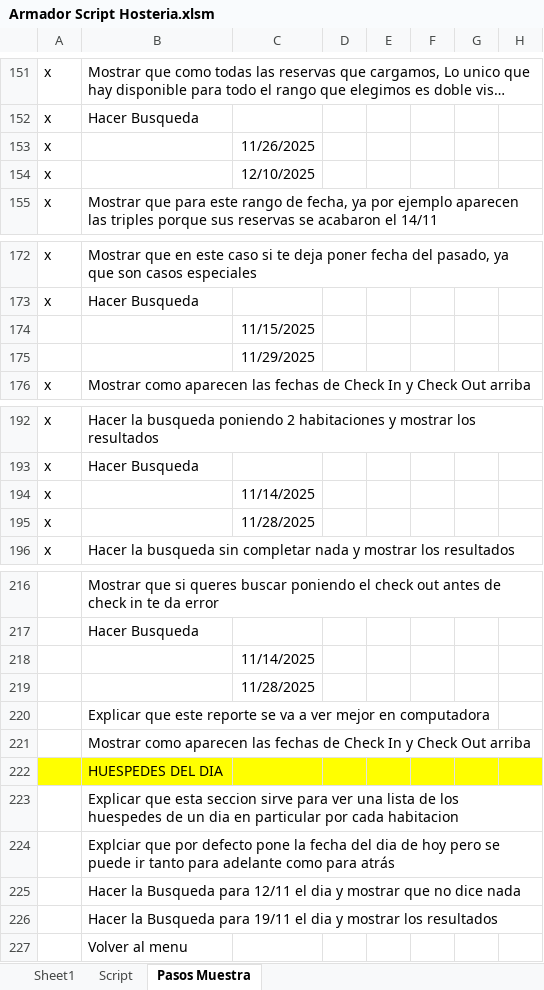
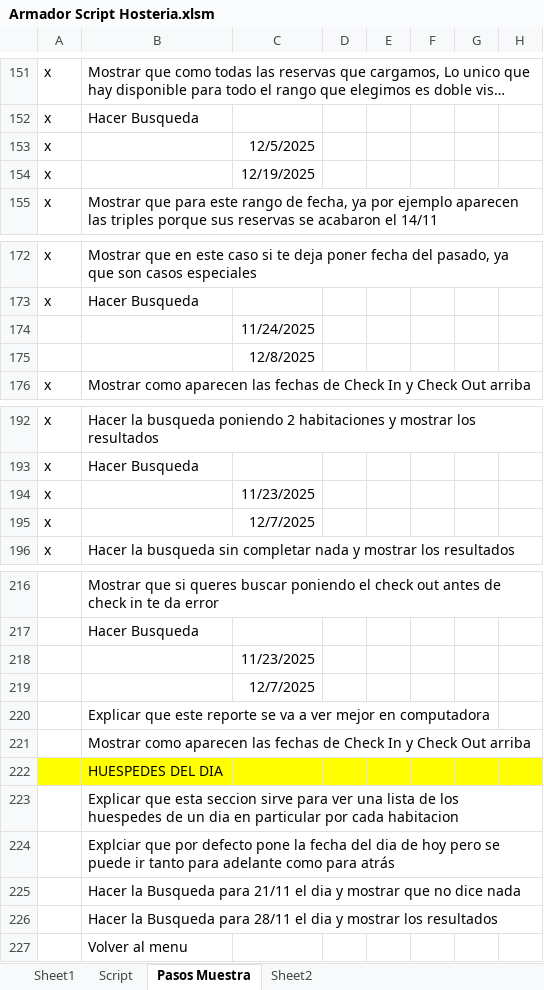
Before and after one commit to NicoCalvino/ReservasHosteria, an Excel workbook: Armador Script Hosteria.xlsm, sheet Pasos Muestra, drawn as a sheet; only a part is shown, gaps mark what is left out; long unchanged cells end in …; values as stored, in another font and other column widths than the file's, no borders; the diff covers the shown part only; the diff names each change by its address in the sheet, - before the commit and + after, or states it on an @@ line.

```diff
--- a/Armador Script Hosteria.xlsm (sheet Pasos Muestra)
+++ b/Armador Script Hosteria.xlsm (sheet Pasos Muestra)
+sheet tab: Sheet2
-C153: 11/26/2025
+C153: 12/5/2025
-C154: 12/10/2025
+C154: 12/19/2025
-C174: 11/15/2025
+C174: 11/24/2025
-C175: 11/29/2025
+C175: 12/8/2025
-C194: 11/14/2025
+C194: 11/23/2025
-C195: 11/28/2025
+C195: 12/7/2025
-C218: 11/14/2025
+C218: 11/23/2025
-C219: 11/28/2025
+C219: 12/7/2025
-B225: …Busqueda para 12/11 el dia…
+B225: …Busqueda para 21/11 el dia…
-B226: …Busqueda para 19/11 el dia…
+B226: …Busqueda para 28/11 el dia…
```
Also changed, not shown: 11 edited cells elsewhere in this sheet, sheet Sheet1, 33 other files.
